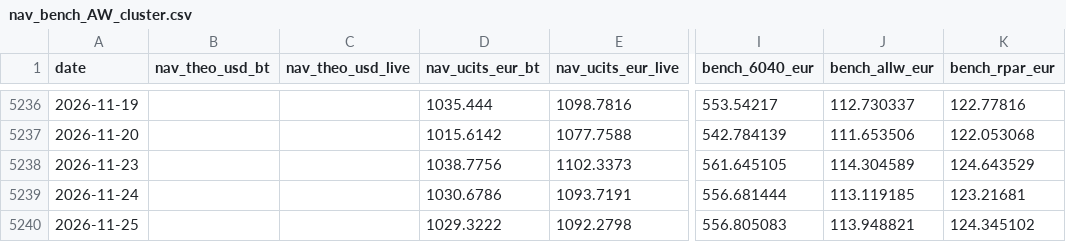
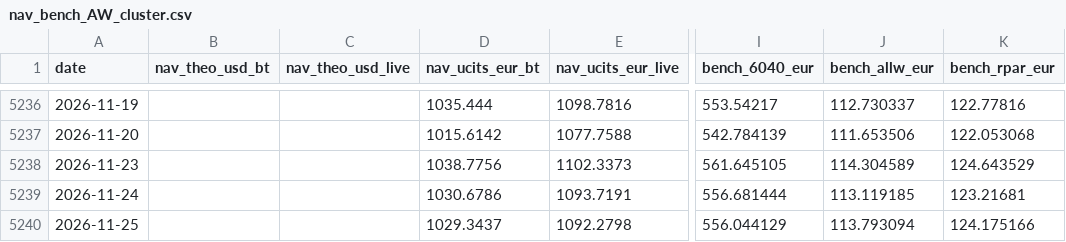
Before and after one commit to assetcontrolpro-ai/ACP-Fund-NAV, a CSV file: nav_bench_AW_cluster.csv, drawn as a sheet; only a part is shown, gaps mark what is left out; the diff names each change by its address in the sheet, - before the commit and + after, or states it on an @@ line.

Commit message:
AW-cluster nav_bench update

```diff
--- a/nav_bench_AW_cluster.csv
+++ b/nav_bench_AW_cluster.csv
-D5240 (nav_ucits_eur_bt): 1029.3222
+D5240 (nav_ucits_eur_bt): 1029.3437
-I5240 (bench_6040_eur): 556.805083
+I5240 (bench_6040_eur): 556.044129
-J5240 (bench_allw_eur): 113.948821
+J5240 (bench_allw_eur): 113.793094
-K5240 (bench_rpar_eur): 124.345102
+K5240 (bench_rpar_eur): 124.175166
```
